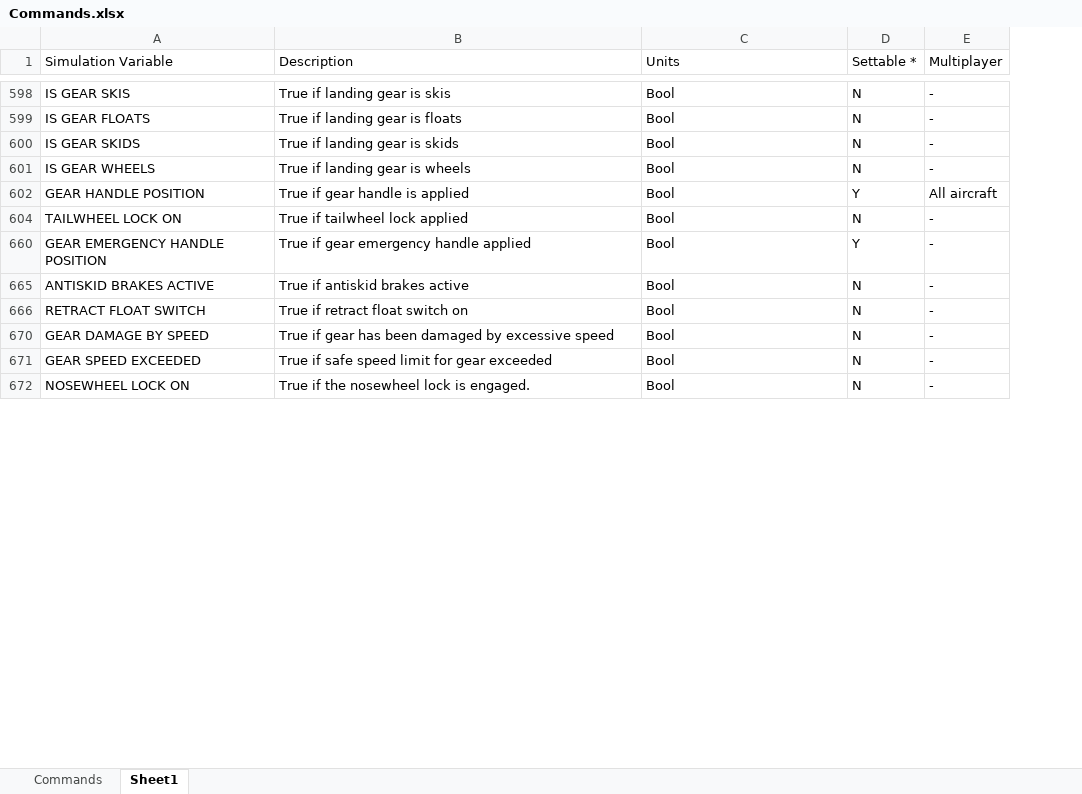
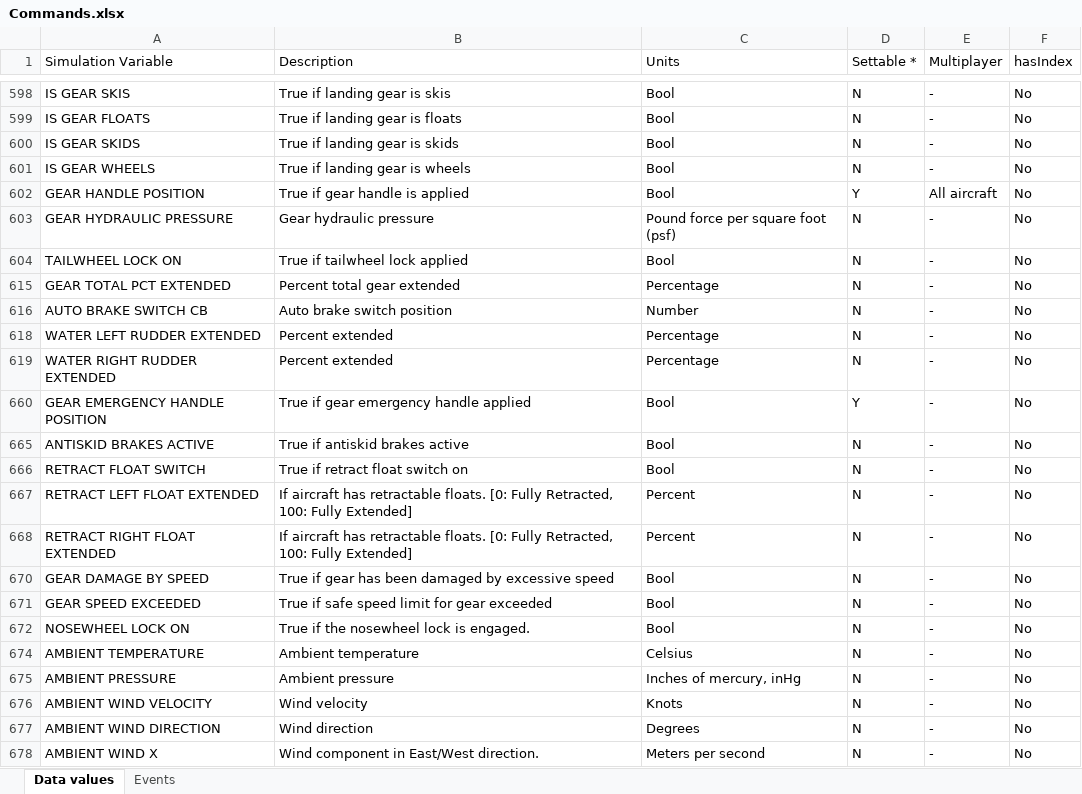
Before and after one commit to nguyenquyhy/Flight-Tracker-StreamDeck, an Excel workbook: Commands.xlsx, sheet Data values, drawn as a sheet; only a part is shown, gaps mark what is left out; values as stored, in another font and other column widths than the file's, no borders; table styles not drawn; the diff covers the shown part only; the diff names each change by its address in the sheet, - before the commit and + after, or states it on an @@ line.

Commit message:
Updated commands and events excel sheet

```diff
--- a/Commands.xlsx (sheet Data values)
+++ b/Commands.xlsx (sheet Data values)
-sheet tab: Sheet1
+sheet tab: Data values
-sheet tab: Commands
+sheet tab: Events
+column F (hasIndex), rows 598-602: all No; row 604: No; rows 660-666: all No; rows 670-672: all No
+row 603: GEAR HYDRAULIC PRESSURE | Gear hydraulic pressure | Pound force per square foot (psf) | N | - | No
+row 615: GEAR TOTAL PCT EXTENDED | Percent total gear extended | Percentage | N | - | No
+row 616: AUTO BRAKE SWITCH CB | Auto brake switch position | Number | N | - | No
+row 618: WATER LEFT RUDDER EXTENDED | Percent extended | Percentage | N | - | No
+row 619: WATER RIGHT RUDDER EXTENDED | Percent extended | Percentage | N | - | No
+row 667: RETRACT LEFT FLOAT EXTENDED | If aircraft has retractable floats. [0: Fully Retracted, 100: Fully Extended] | Percent | N | - | No
+row 668: RETRACT RIGHT FLOAT EXTENDED | If aircraft has retractable floats. [0: Fully Retracted, 100: Fully Extended] | Percent | N | - | No
+row 674: AMBIENT TEMPERATURE | Ambient temperature | Celsius | N | - | No
+row 675: AMBIENT PRESSURE | Ambient pressure | Inches of mercury, inHg | N | - | No
+row 676: AMBIENT WIND VELOCITY | Wind velocity | Knots | N | - | No
+row 677: AMBIENT WIND DIRECTION | Wind direction | Degrees | N | - | No
+row 678: AMBIENT WIND X | Wind component in East/West direction. | Meters per second | N | - | No
```
Also changed, not shown: 196 added rows and 40 removed rows elsewhere in this sheet, hidden cells.
